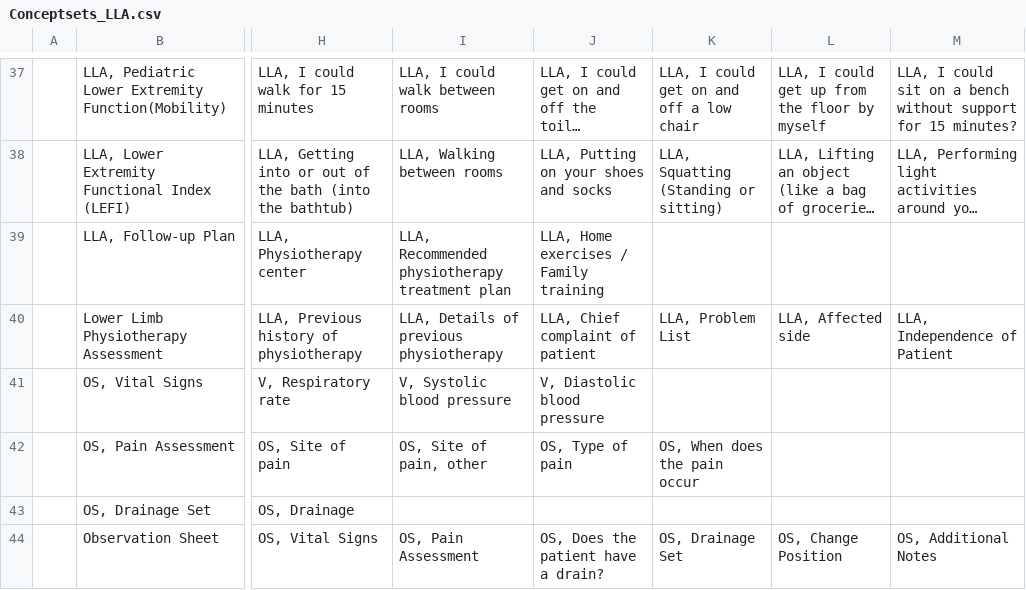
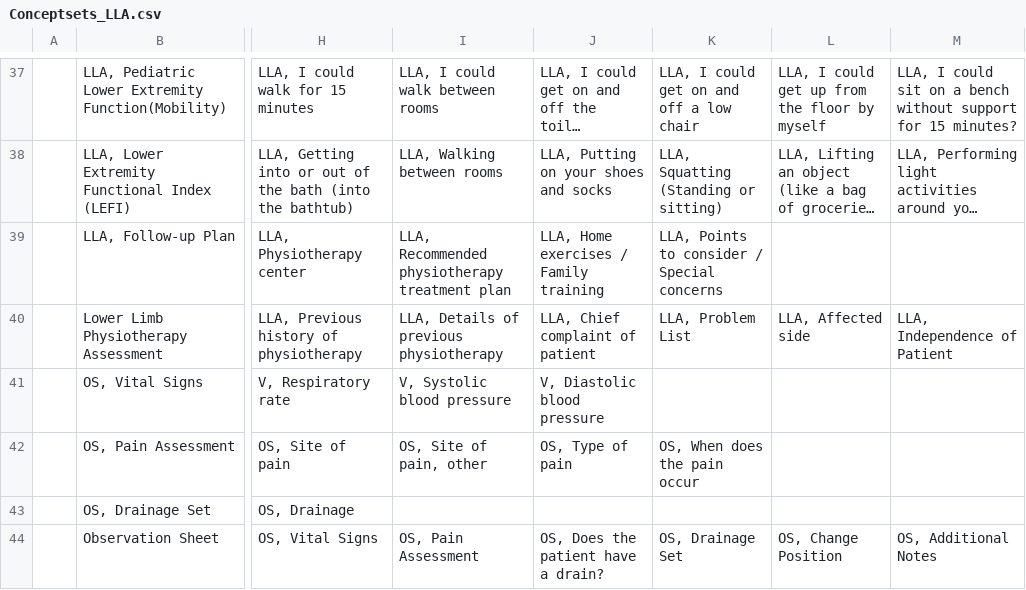
Before and after one commit to trodriguezmsf/amman-config, a CSV file: openmrs/ammancsv/release3.4/Conceptsets_LLA.csv, drawn as a sheet; only a part is shown, gaps mark what is left out; long unchanged cells end in …; the diff names each change by its address in the sheet, - before the commit and + after, or states it on an @@ line.

```diff
--- a/openmrs/ammancsv/release3.4/Conceptsets_LLA.csv
+++ b/openmrs/ammancsv/release3.4/Conceptsets_LLA.csv
-K39: (empty)
+K39: LLA, Points to consider / Special concerns
```
Also changed, not shown: openmrs/ammancsv/release3.4/Concept_setmax.csv, openmrs/ammancsv/release3.4/Conceptslla.csv, 4 other files.
